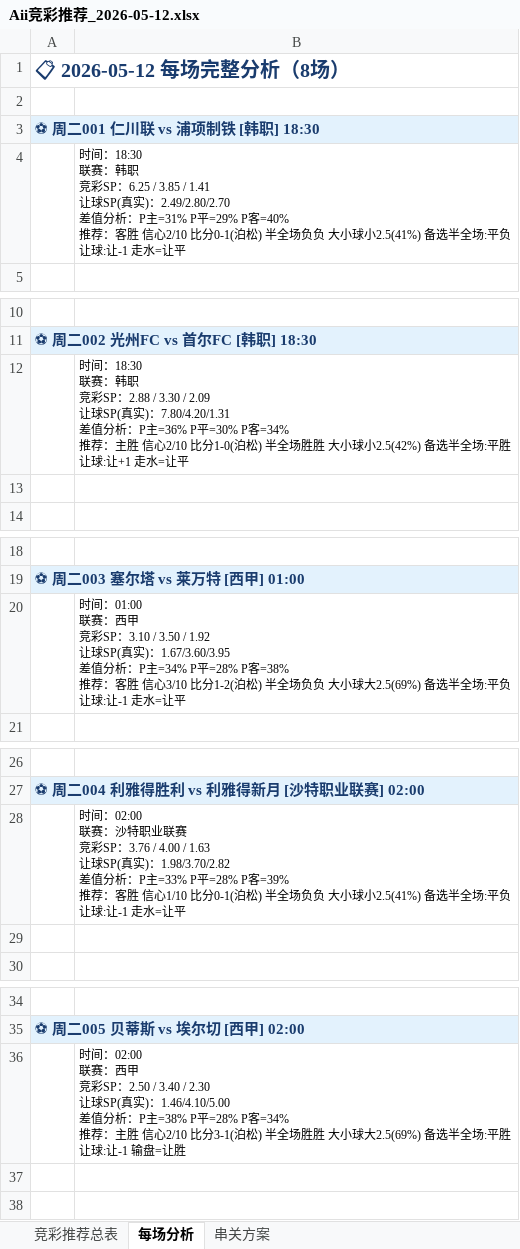
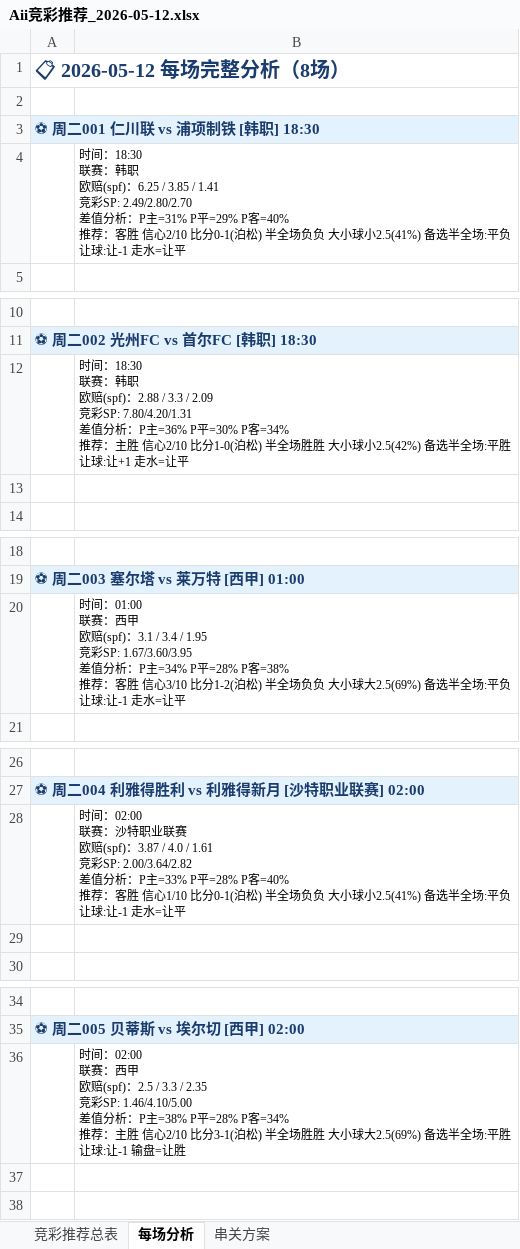
Before and after one commit to yanguanghan0821-sys/321, an Excel workbook: Aii竞彩推荐_2026-05-12.xlsx, sheet 每场分析, drawn as a sheet; only a part is shown, gaps mark what is left out; values as stored, in another font and other column widths than the file's, no borders; ↵ is a line break in a cell; the diff covers the shown part only; the diff names each change by its address in the sheet, - before the commit and + after, or states it on an @@ line.

```diff
--- a/Aii竞彩推荐_2026-05-12.xlsx (sheet 每场分析)
+++ b/Aii竞彩推荐_2026-05-12.xlsx (sheet 每场分析)
-B4: …：韩职 ↵ 竞彩SP：6.25 / 3.85 / 1.41 ↵ 让球SP(真实)：2.49/2.80/2.70 ↵ 差值分…
+B4: …：韩职 ↵ 欧赔(spf)：6.25 / 3.85 / 1.41 ↵ 竞彩SP: 2.49/2.80/2.70 ↵ 差值分…
-B12: …：韩职 ↵ 竞彩SP：2.88 / 3.30 / 2.09 ↵ 让球SP(真实)：7.80/4.20/1.31 ↵ 差值分…
+B12: …：韩职 ↵ 欧赔(spf)：2.88 / 3.3 / 2.09 ↵ 竞彩SP: 7.80/4.20/1.31 ↵ 差值分…
-B20: …：西甲 ↵ 竞彩SP：3.10 / 3.50 / 1.92 ↵ 让球SP(真实)：1.67/3.60/3.95 ↵ 差值分…
+B20: …：西甲 ↵ 欧赔(spf)：3.1 / 3.4 / 1.95 ↵ 竞彩SP: 1.67/3.60/3.95 ↵ 差值分…
-B28: …业联赛 ↵ 竞彩SP：3.76 / 4.00 / 1.63 ↵ 让球SP(真实)：1.98/3.70/2.82 ↵ 差值分析：P主=33% P平=28% P客=39% ↵ 推荐：客…
+B28: …业联赛 ↵ 欧赔(spf)：3.87 / 4.0 / 1.61 ↵ 竞彩SP: 2.00/3.64/2.82 ↵ 差值分析：P主=33% P平=28% P客=40% ↵ 推荐：客…
-B36: …：西甲 ↵ 竞彩SP：2.50 / 3.40 / 2.30 ↵ 让球SP(真实)：1.46/4.10/5.00 ↵ 差值分…
+B36: …：西甲 ↵ 欧赔(spf)：2.5 / 3.3 / 2.35 ↵ 竞彩SP: 1.46/4.10/5.00 ↵ 差值分…
```
Also changed, not shown: 3 edited cells elsewhere in this sheet, sheet 竞彩推荐总表, sheet 串关方案.
